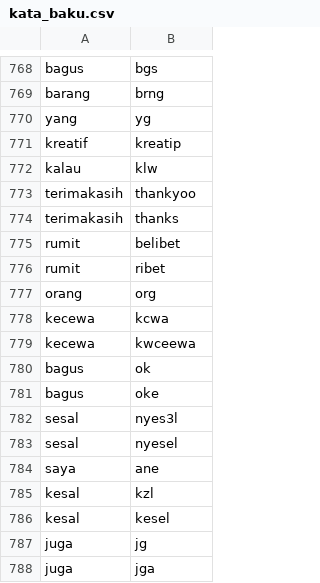
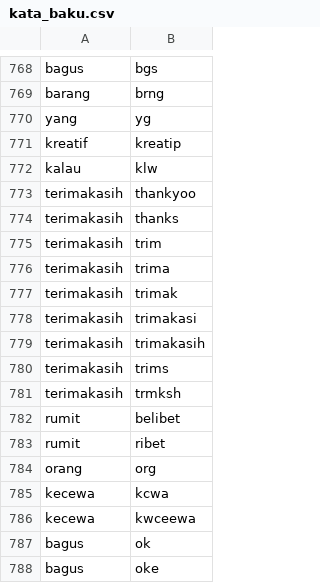
Before and after one commit to rivaraissa/sentiment-svm, a CSV file: kata_baku.csv, drawn as a sheet; only a part is shown, gaps mark what is left out; the shorter side is filled out with more unchanged rows; the diff names each change by its address in the sheet, - before the commit and + after, or states it on an @@ line.

```diff
--- a/kata_baku.csv
+++ b/kata_baku.csv
+row 775: terimakasih | trim
+row 776: terimakasih | trima
+row 777: terimakasih | trimak
+row 778: terimakasih | trimakasi
+row 779: terimakasih | trimakasih
+row 780: terimakasih | trims
+row 781: terimakasih | trmksh
```
Also changed, not shown: komentar_manually_processed.csv, 4 other files.
